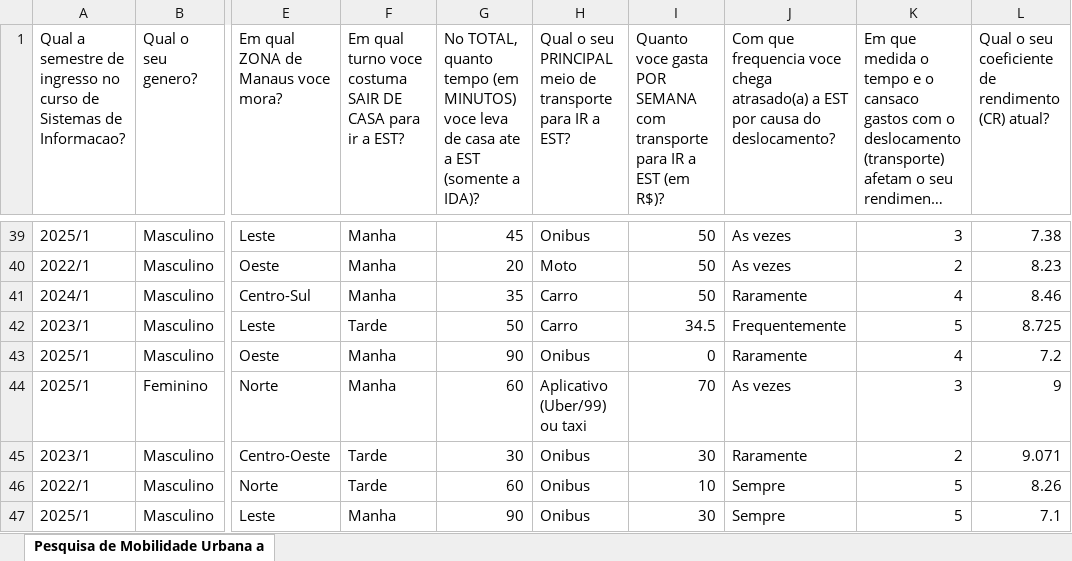
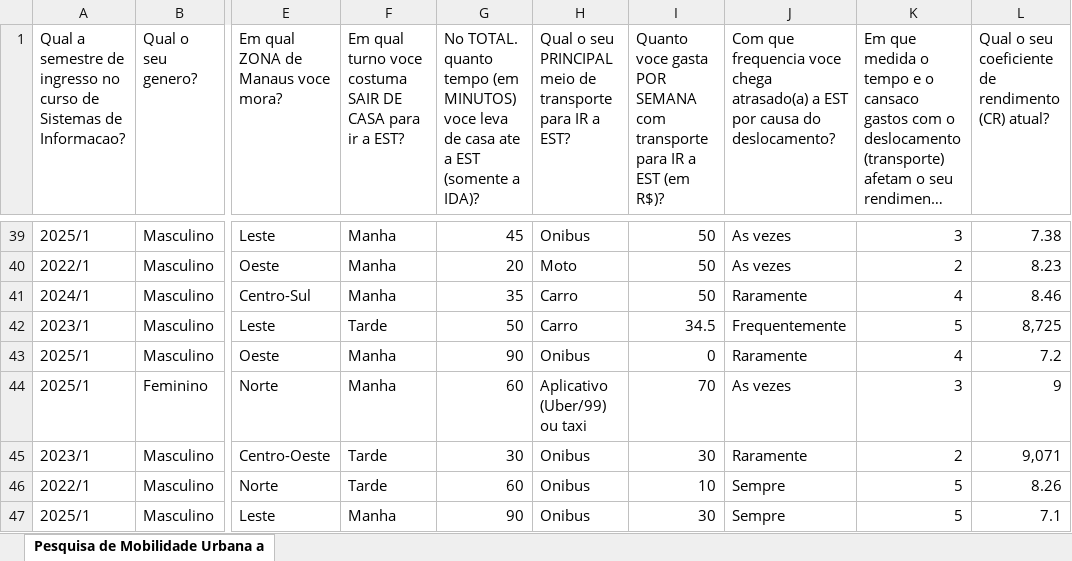
Before and after one commit to mjgdrb/Dados-do-projeto-de-prob-e-est, an Excel workbook: Planilha_tratado_v01.xlsx, sheet Pesquisa de Mobilidade Urbana a, drawn as a sheet; only a part is shown, gaps mark what is left out; long unchanged cells end in …; values as stored, in another font and other column widths than the file's, no cell formats; the diff covers the shown part only; the diff names each change by its address in the sheet, - before the commit and + after, or states it on an @@ line.

```diff
--- a/Planilha_tratado_v01.xlsx (sheet Pesquisa de Mobilidade Urbana a)
+++ b/Planilha_tratado_v01.xlsx (sheet Pesquisa de Mobilidade Urbana a)
-G1: No TOTAL, quanto tempo…
+G1: No TOTAL. quanto tempo…
-L42: 8.725
+L42: 8,725
-L45: 9.071
+L45: 9,071
```
Also changed, not shown: 7 edited cells elsewhere in this sheet, cell formats, 1 other file.
